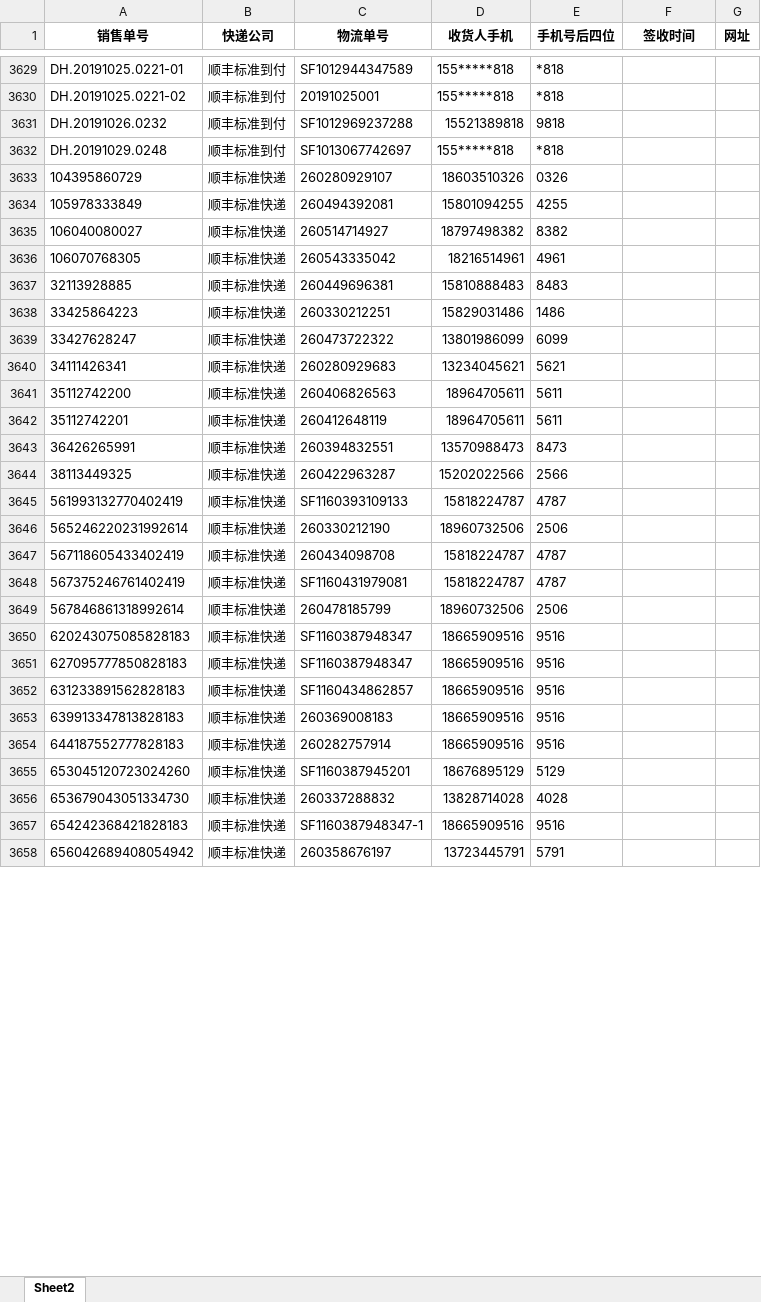
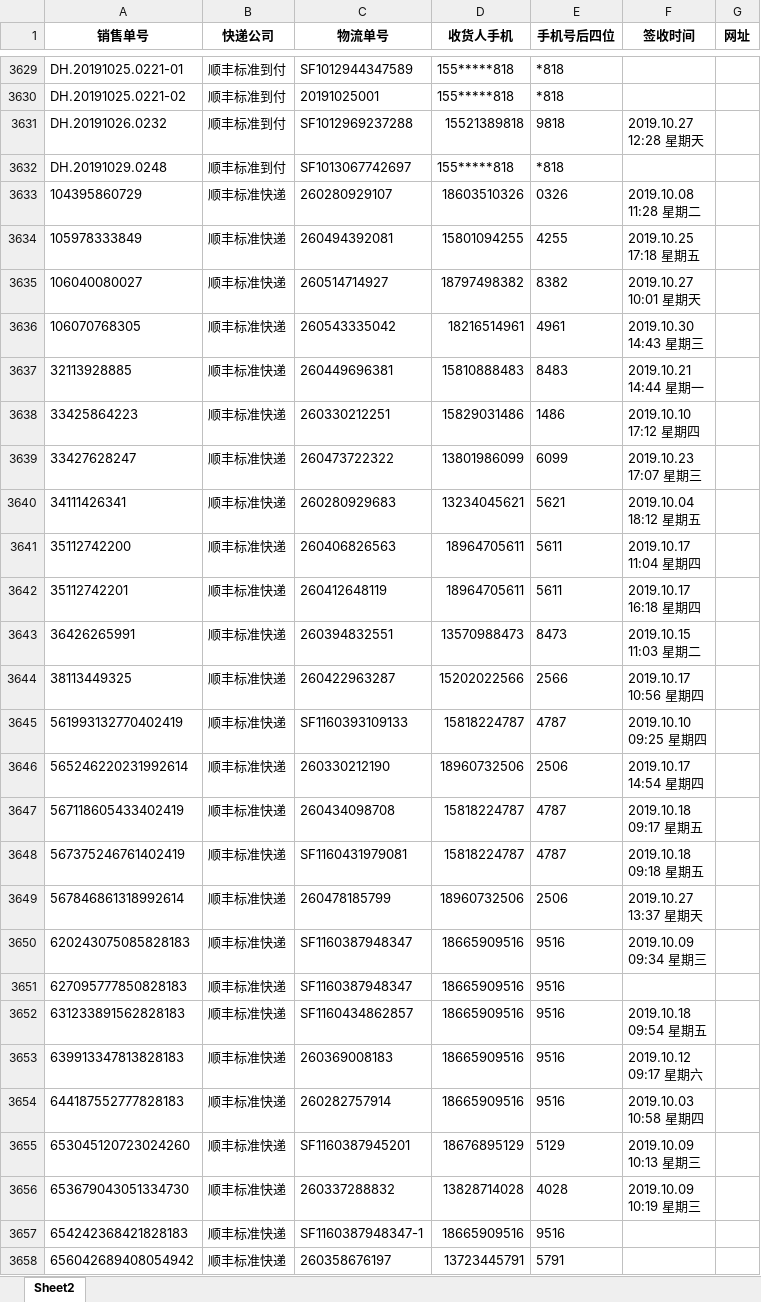
Before and after one commit to haduoken/python_tools, an Excel workbook: out1.xlsx, sheet Sheet2, drawn as a sheet; only a part is shown, gaps mark what is left out; values as stored, in another font and other column widths than the file's, no borders; ↵ is a line break in a cell; the diff covers the shown part only; the diff names each change by its address in the sheet, - before the commit and + after, or states it on an @@ line.

```diff
--- a/out1.xlsx (sheet Sheet2)
+++ b/out1.xlsx (sheet Sheet2)
-F3631 (签收时间): (empty)
+F3631 (签收时间): 2019.10.27 ↵ 12:28 星期天
-F3633 (签收时间): (empty)
+F3633 (签收时间): 2019.10.08 ↵ 11:28 星期二
-F3634 (签收时间): (empty)
+F3634 (签收时间): 2019.10.25 ↵ 17:18 星期五
-F3635 (签收时间): (empty)
+F3635 (签收时间): 2019.10.27 ↵ 10:01 星期天
-F3636 (签收时间): (empty)
+F3636 (签收时间): 2019.10.30 ↵ 14:43 星期三
-F3637 (签收时间): (empty)
+F3637 (签收时间): 2019.10.21 ↵ 14:44 星期一
-F3638 (签收时间): (empty)
+F3638 (签收时间): 2019.10.10 ↵ 17:12 星期四
-F3639 (签收时间): (empty)
+F3639 (签收时间): 2019.10.23 ↵ 17:07 星期三
-F3640 (签收时间): (empty)
+F3640 (签收时间): 2019.10.04 ↵ 18:12 星期五
-F3641 (签收时间): (empty)
+F3641 (签收时间): 2019.10.17 ↵ 11:04 星期四
-F3642 (签收时间): (empty)
+F3642 (签收时间): 2019.10.17 ↵ 16:18 星期四
-F3643 (签收时间): (empty)
+F3643 (签收时间): 2019.10.15 ↵ 11:03 星期二
-F3644 (签收时间): (empty)
+F3644 (签收时间): 2019.10.17 ↵ 10:56 星期四
-F3645 (签收时间): (empty)
+F3645 (签收时间): 2019.10.10 ↵ 09:25 星期四
-F3646 (签收时间): (empty)
+F3646 (签收时间): 2019.10.17 ↵ 14:54 星期四
-F3647 (签收时间): (empty)
+F3647 (签收时间): 2019.10.18 ↵ 09:17 星期五
-F3648 (签收时间): (empty)
+F3648 (签收时间): 2019.10.18 ↵ 09:18 星期五
-F3649 (签收时间): (empty)
+F3649 (签收时间): 2019.10.27 ↵ 13:37 星期天
-F3650 (签收时间): (empty)
+F3650 (签收时间): 2019.10.09 ↵ 09:34 星期三
-F3652 (签收时间): (empty)
+F3652 (签收时间): 2019.10.18 ↵ 09:54 星期五
-F3653 (签收时间): (empty)
+F3653 (签收时间): 2019.10.12 ↵ 09:17 星期六
-F3654 (签收时间): (empty)
+F3654 (签收时间): 2019.10.03 ↵ 10:58 星期四
-F3655 (签收时间): (empty)
+F3655 (签收时间): 2019.10.09 ↵ 10:13 星期三
-F3656 (签收时间): (empty)
+F3656 (签收时间): 2019.10.09 ↵ 10:19 星期三
```
Also changed, not shown: 877 edited cells elsewhere in this sheet, 2 other files.
